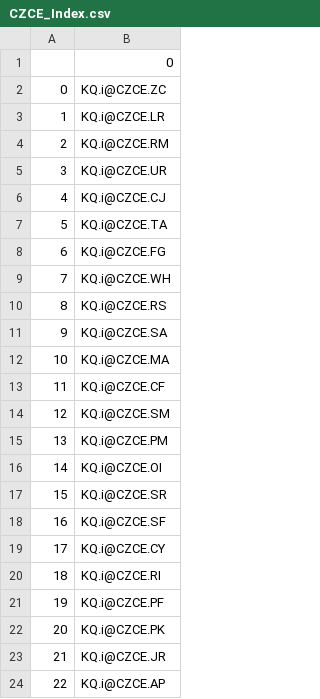
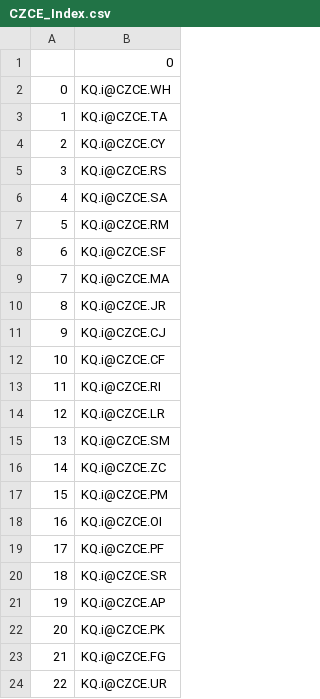
Before and after one commit to shiyindebcd/ProcessTrader, a CSV file: available_contracts/CZCE_Index.csv, drawn as a sheet.

```diff
--- a/available_contracts/CZCE_Index.csv
+++ b/available_contracts/CZCE_Index.csv
@@ -1,24 +1,24 @@
 ,0
-0,KQ.i@CZCE.ZC
-1,KQ.i@CZCE.LR
-2,KQ.i@CZCE.RM
-3,KQ.i@CZCE.UR
-4,KQ.i@CZCE.CJ
-5,KQ.i@CZCE.TA
-6,KQ.i@CZCE.FG
-7,KQ.i@CZCE.WH
-8,KQ.i@CZCE.RS
-9,KQ.i@CZCE.SA
-10,KQ.i@CZCE.MA
-11,KQ.i@CZCE.CF
-12,KQ.i@CZCE.SM
-13,KQ.i@CZCE.PM
-14,KQ.i@CZCE.OI
-15,KQ.i@CZCE.SR
-16,KQ.i@CZCE.SF
-17,KQ.i@CZCE.CY
-18,KQ.i@CZCE.RI
-19,KQ.i@CZCE.PF
+0,KQ.i@CZCE.WH
+1,KQ.i@CZCE.TA
+2,KQ.i@CZCE.CY
+3,KQ.i@CZCE.RS
+4,KQ.i@CZCE.SA
+5,KQ.i@CZCE.RM
+6,KQ.i@CZCE.SF
+7,KQ.i@CZCE.MA
+8,KQ.i@CZCE.JR
+9,KQ.i@CZCE.CJ
+10,KQ.i@CZCE.CF
+11,KQ.i@CZCE.RI
+12,KQ.i@CZCE.LR
+13,KQ.i@CZCE.SM
+14,KQ.i@CZCE.ZC
+15,KQ.i@CZCE.PM
+16,KQ.i@CZCE.OI
+17,KQ.i@CZCE.PF
+18,KQ.i@CZCE.SR
+19,KQ.i@CZCE.AP
 20,KQ.i@CZCE.PK
-21,KQ.i@CZCE.JR
-22,KQ.i@CZCE.AP
+21,KQ.i@CZCE.FG
+22,KQ.i@CZCE.UR
```
Also changed, not shown: available_contracts/CFFEX_Future.csv, available_contracts/CFFEX_Option.csv, 22 other files.
